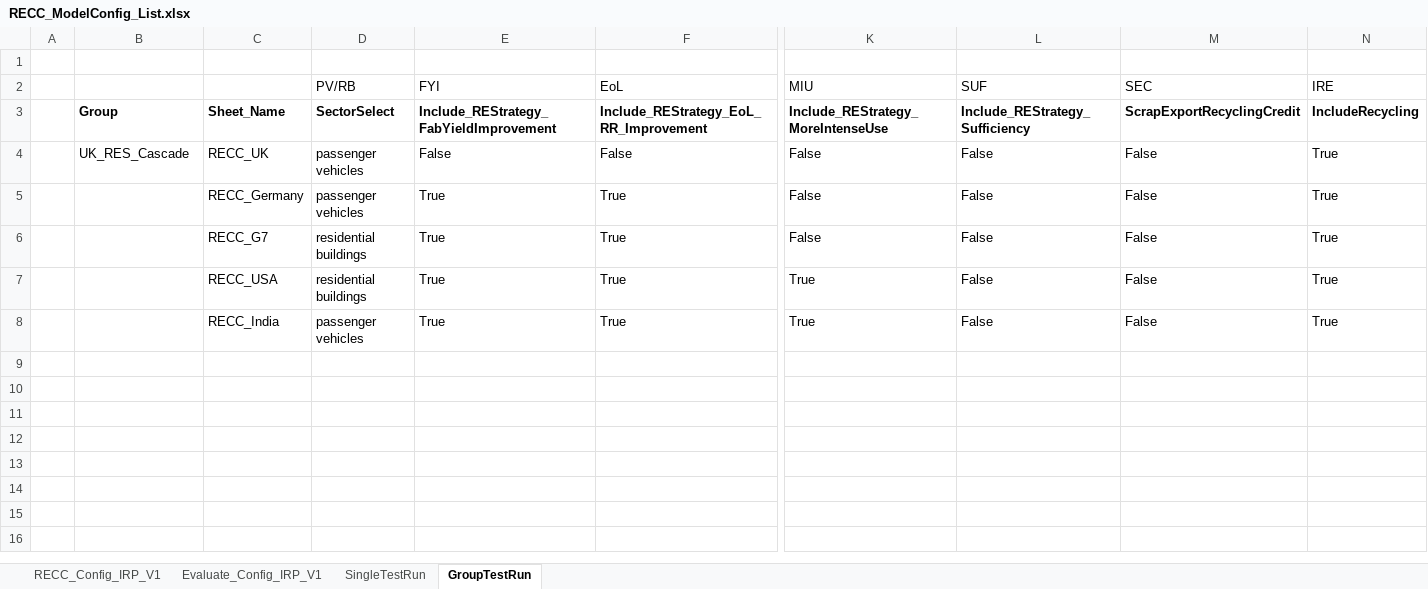
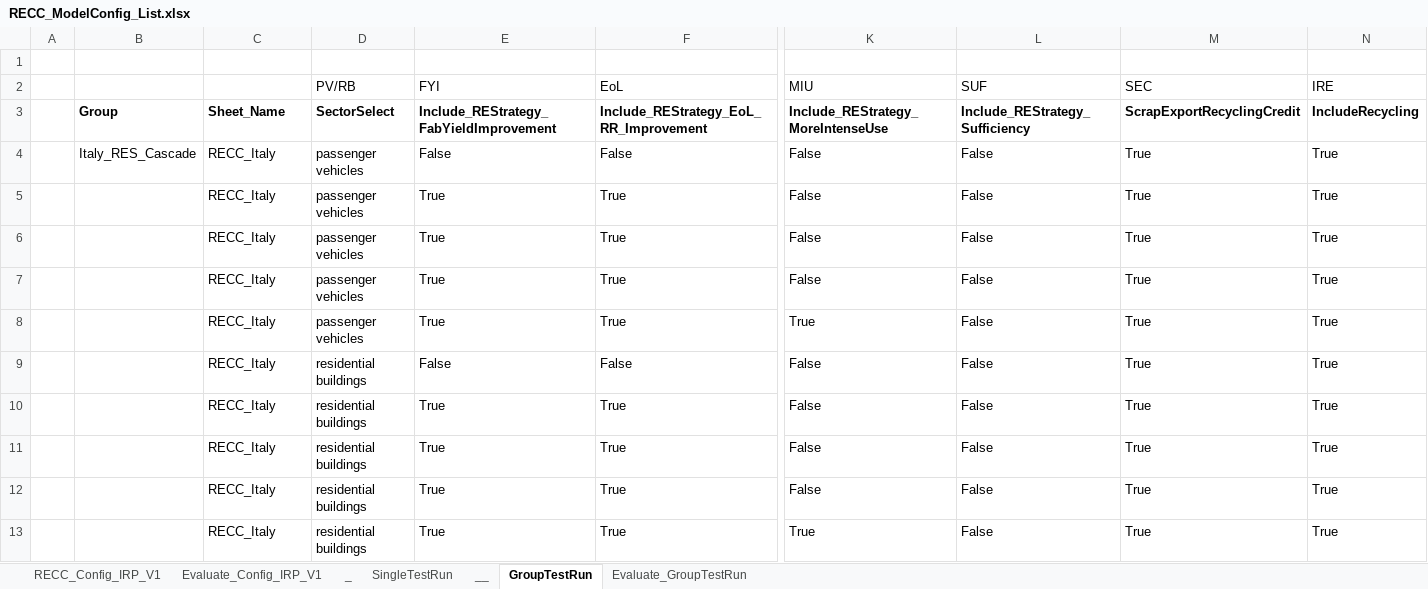
Before and after one commit to IndEcol/RECC-ODYM, an Excel workbook: RECC_ModelConfig_List.xlsx, sheet GroupTestRun, drawn as a sheet; only a part is shown, gaps mark what is left out; values as stored, in another font and other column widths than the file's, no borders; addresses are those after the commit; rows hold the shown columns only; the diff names each change by its address in the sheet, - before the commit and + after, or states it on an @@ line.

```diff
--- a/RECC_ModelConfig_List.xlsx (sheet GroupTestRun)
+++ b/RECC_ModelConfig_List.xlsx (sheet GroupTestRun)
+sheet tab: _
+sheet tab: __
+sheet tab: Evaluate_GroupTestRun
-B4: UK_RES_Cascade
+B4: Italy_RES_Cascade
-C4: RECC_UK
+C4: RECC_Italy
-M4:M5 (SEC): False
+M4:M5 (SEC): True
-C5: RECC_Germany
+C5: RECC_Italy
+row 6:  |  | RECC_Italy | passenger vehicles | True | True | False | False | True | True
-C7: RECC_G7
+C7: RECC_Italy
-D7:D8 (PV/RB): residential buildings
+D7:D8 (PV/RB): passenger vehicles
-M7:M8 (SEC): False
+M7:M8 (SEC): True
-C8: RECC_USA
+C8: RECC_Italy
+row 9:  |  | RECC_Italy | residential buildings | False | False | False | False | True | True
+row 10:  |  | RECC_Italy | residential buildings | True | True | False | False | True | True
+row 11:  |  | RECC_Italy | residential buildings | True | True | False | False | True | True
+row 12:  |  | RECC_Italy | residential buildings | True | True | False | False | True | True
-C13: RECC_India
+C13: RECC_Italy
-D13 (PV/RB): passenger vehicles
+D13 (PV/RB): residential buildings
-M13 (SEC): False
+M13 (SEC): True
```
Also changed, not shown: sheet RECC_Config_IRP_V1, sheet Evaluate_Config_IRP_V1, sheet SingleTestRun, RECC_Config.xlsx, 2 other files.
